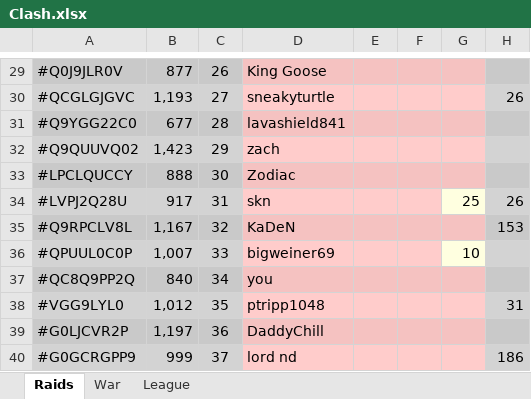
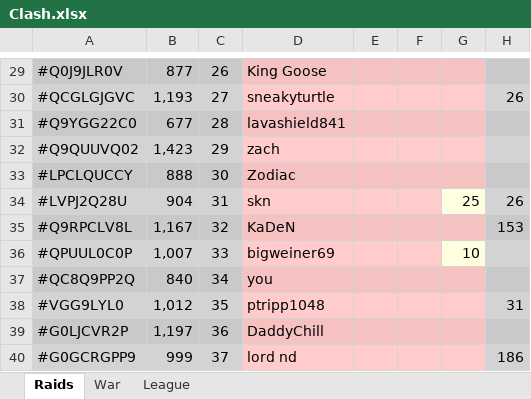
Before and after one commit to KYANI7E/Clans, an Excel workbook: Clash.xlsx, sheet Raids, drawn as a sheet; only a part is shown, gaps mark what is left out; values as stored, in another font and other column widths than the file's, no borders; the diff covers the shown part only; the diff names each change by its address in the sheet, - before the commit and + after, or states it on an @@ line.

```diff
--- a/Clash.xlsx (sheet Raids)
+++ b/Clash.xlsx (sheet Raids)
-B34: 917
+B34: 904
```
Also changed, not shown: 1 added row, 1 removed row, 15 edited cells and cell formats elsewhere in this sheet.
